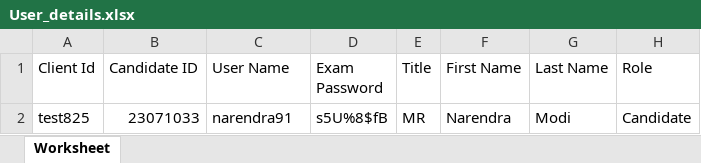
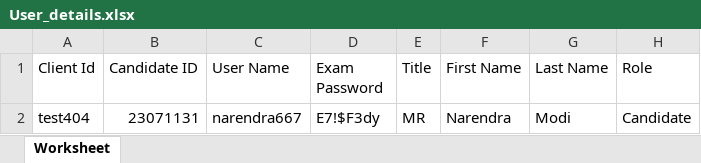
Before and after one commit to RaghuCPatel/Elumina, an Excel workbook: download/User_details.xlsx, sheet Worksheet, drawn as a sheet; values as stored, in another font and other column widths than the file's, no borders; the diff names each change by its address in the sheet, - before the commit and + after, or states it on an @@ line.

Commit message:
Added regression test cases for iProctor

```diff
--- a/download/User_details.xlsx (sheet Worksheet)
+++ b/download/User_details.xlsx (sheet Worksheet)
-A2 (Client Id): test825
+A2 (Client Id): test404
-B2 (Candidate ID): 23071033
+B2 (Candidate ID): 23071131
-C2 (User Name): narendra91
+C2 (User Name): narendra667
-D2 (Exam Password): s5U%8$fB
+D2 (Exam Password): E7!$F3dy
```
Also changed, not shown: 12 other files.
